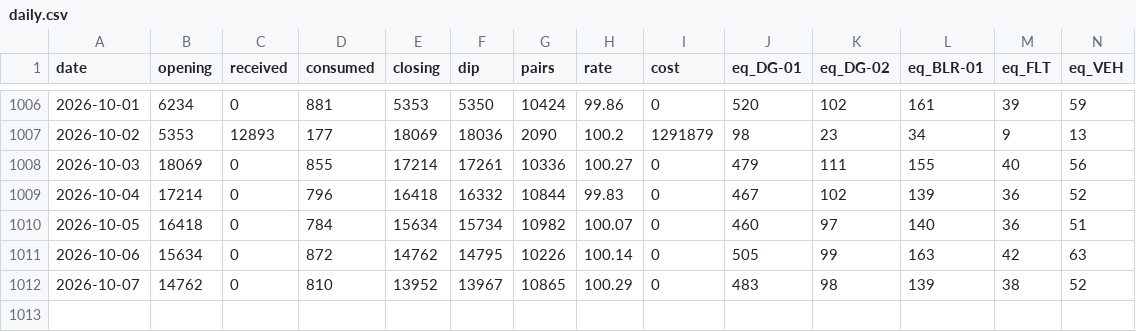
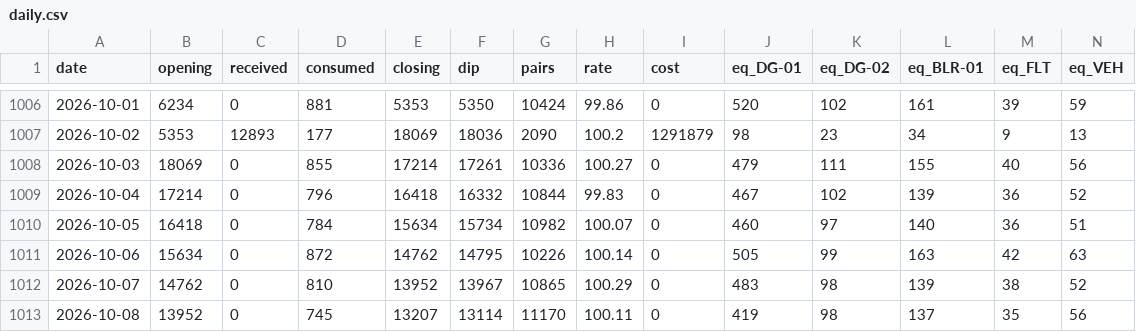
Before and after one commit to abdulla-a-b/diesel-control-demo, a CSV file: data/daily.csv, drawn as a sheet; only a part is shown, gaps mark what is left out; rows hold the shown columns only; the diff names each change by its address in the sheet, - before the commit and + after, or states it on an @@ line.

```diff
--- a/data/daily.csv
+++ b/data/daily.csv
+row 1013: 2026-10-08 | 13952 | 0 | 745 | 13207 | 13114 | 11170 | 100.11 | 0 | 419 | 98 | 137 | 35 | 56
```
Also changed, not shown: 5 other files.
